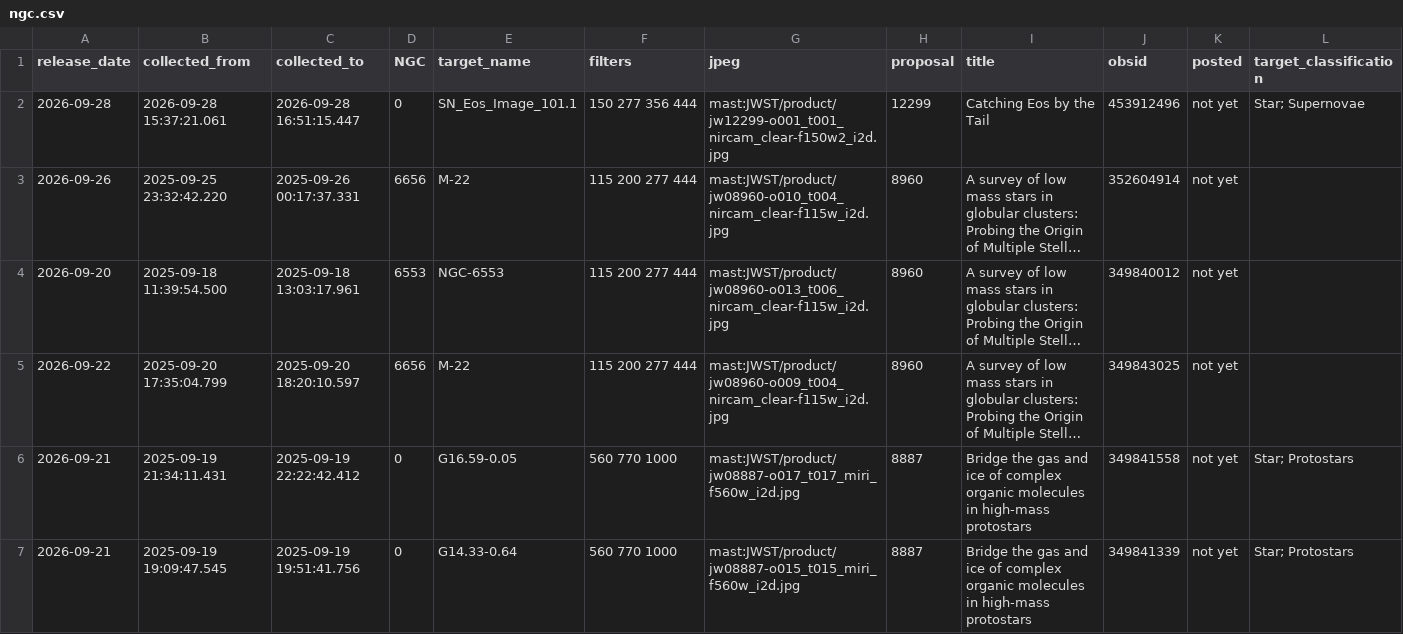
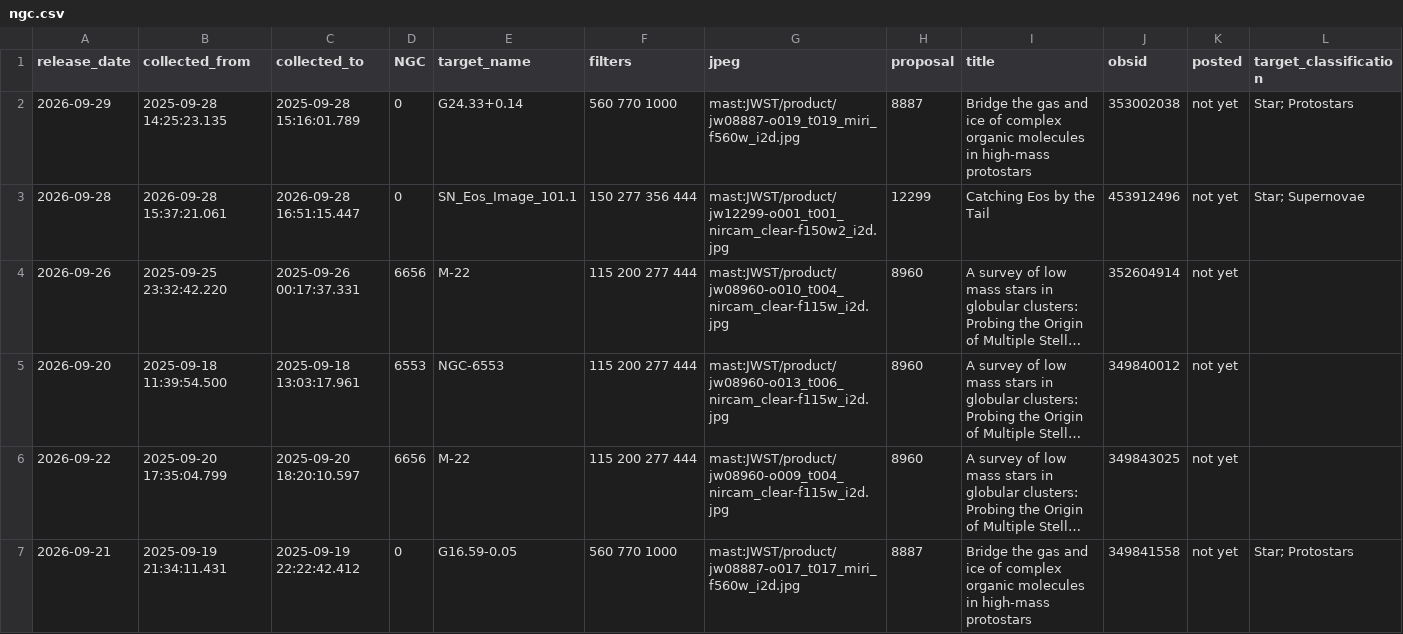
Before and after one commit to yuval-harpaz/astro, a CSV file: ngc.csv, drawn as a sheet; only a part is shown; the shorter side is filled out with more unchanged rows; long unchanged cells end in …; the diff names each change by its address in the sheet, - before the commit and + after, or states it on an @@ line.

```diff
--- a/ngc.csv
+++ b/ngc.csv
+row 2: 2026-09-29 | 2025-09-28 14:25:23.135 | 2025-09-28 15:16:01.789 | 0 | G24.33+0.14 | 560 770 1000 | mast:JWST/product/jw08887-o019_t019_miri_f560w_i2d.jpg | 8887 | Bridge the gas and ice of complex organic molecules in high-mass protostars | 353002038 | not yet | Star; Protostars
```
